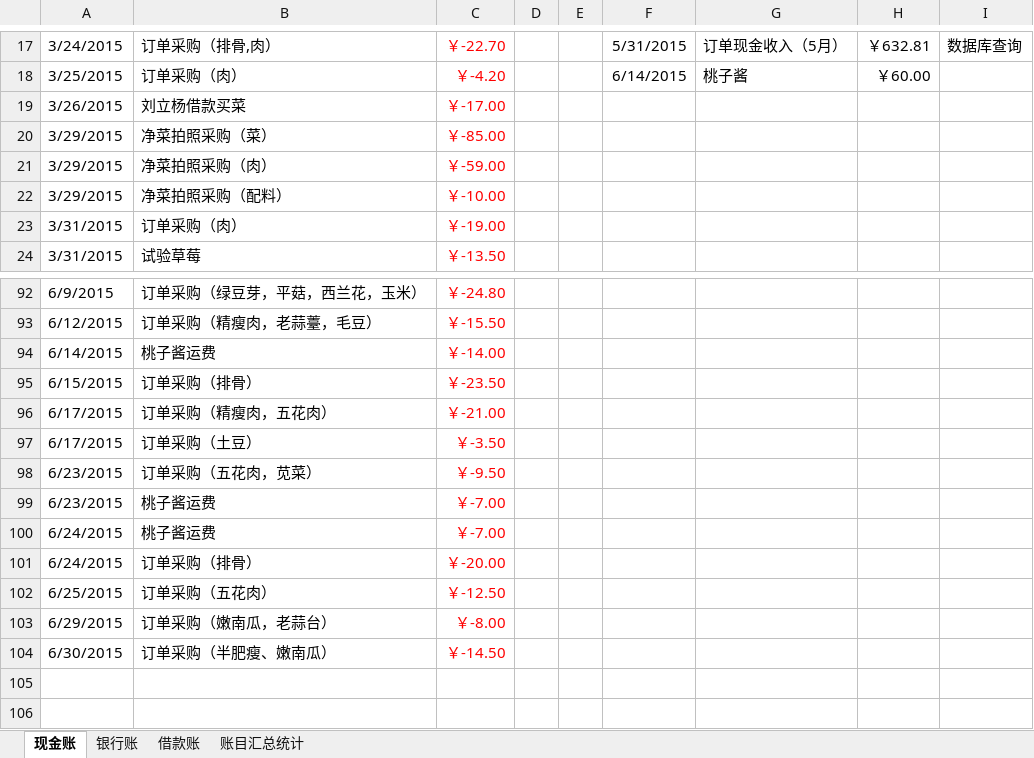
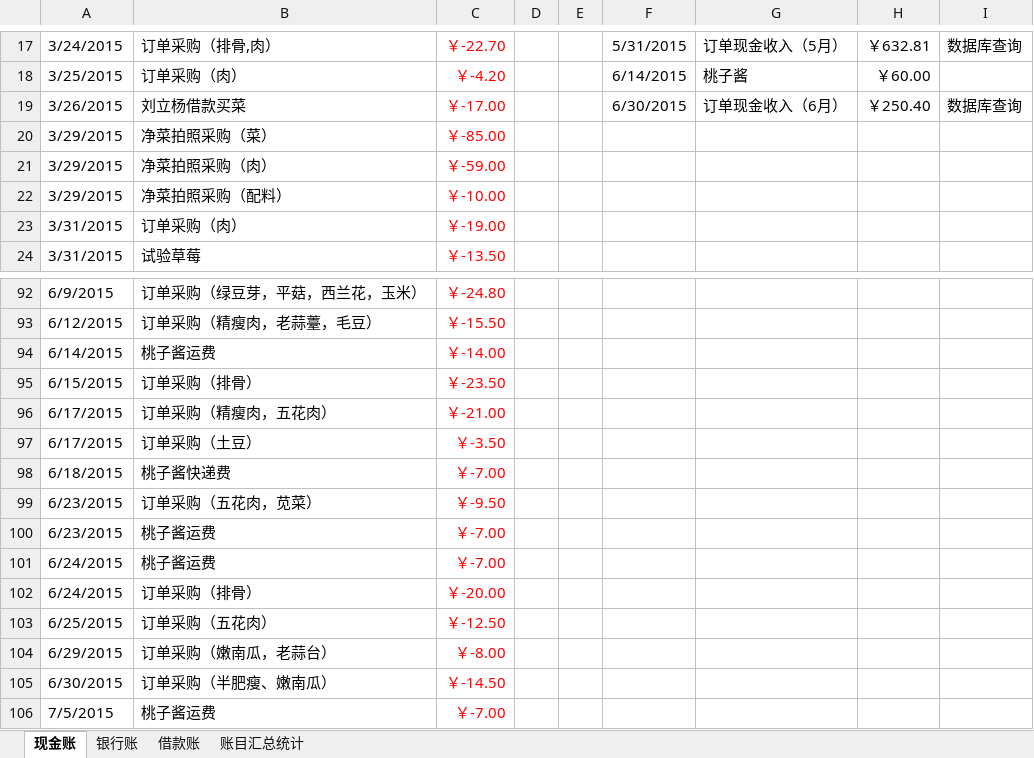
Before and after one commit to onesliu/fileshare, an Excel workbook: 出纳帐.xlsx, sheet 现金账, drawn as a sheet; only a part is shown, gaps mark what is left out; values as stored, in another font and other column widths than the file's, no borders; the diff names each change by its address in the sheet, - before the commit and + after, or states it on an @@ line.

```diff
--- a/出纳帐.xlsx (sheet 现金账)
+++ b/出纳帐.xlsx (sheet 现金账)
-F19: (empty)
+F19: 6/30/2015
-G19: (empty)
+G19: 订单现金收入（6月）
-H19: (empty)
+H19: ￥250.40
-I19: (empty)
+I19: 数据库查询
+row 98: 6/18/2015 | 桃子酱快递费 | ￥-7.00
+row 106: 7/5/2015 | 桃子酱运费 | ￥-7.00
```
Also changed, not shown: sheet 银行账, sheet 账目汇总统计, formulas that keep their value.
